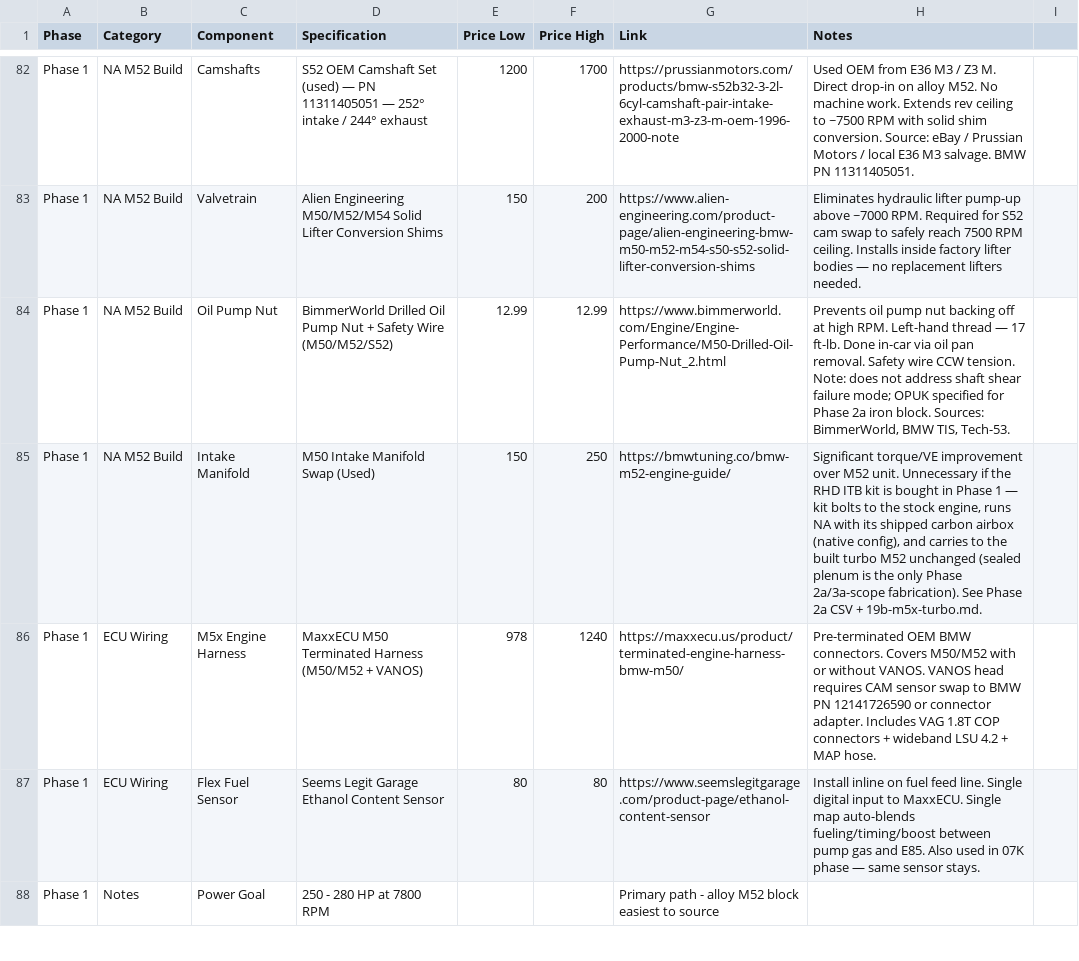
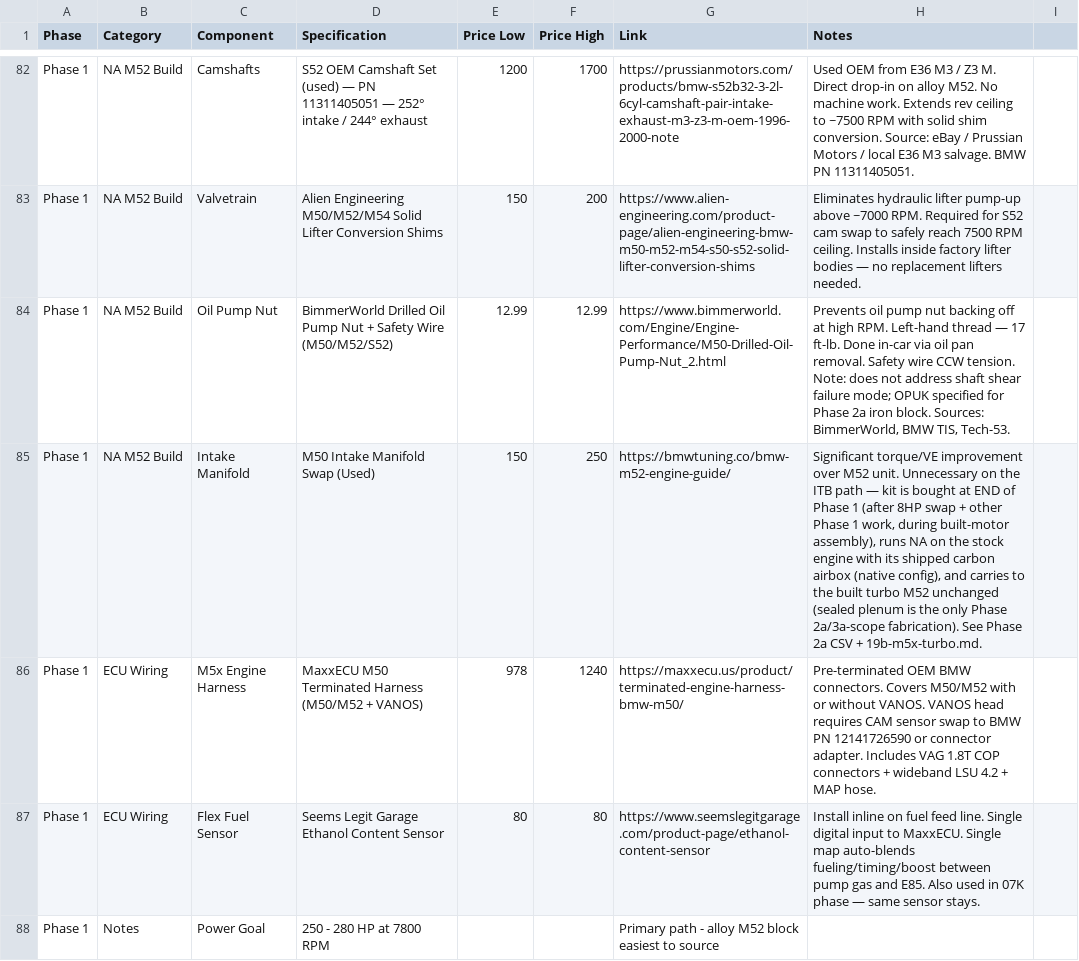
Before and after one commit to wesleyxcooper/e36-build-docs, a CSV file: E36_CSVs/E36_Phase1_Foundation.csv, drawn as a sheet; only a part is shown, gaps mark what is left out.

Commit message:
itb timing: sequence kit as last phase 1 purchase during built-motor assembly

```diff
--- a/E36_CSVs/E36_Phase1_Foundation.csv
+++ b/E36_CSVs/E36_Phase1_Foundation.csv
@@ -84,3 +84,3 @@ Phase 1,NA M52 Build,Valvetrain,Alien Engineering M50/M52/M54 Solid Lifter Conve
 Phase 1,NA M52 Build,Oil Pump Nut,BimmerWorld Drilled Oil Pump Nut + Safety Wire (M50/M52/S52),12.99,12.99,https://www.bimmerworld.com/Engine/Engine-Performance/M50-Drilled-Oil-Pump-Nut_2.html,"Prevents oil pump nut backing off at high RPM. Left-hand thread — 17 ft-lb. Done in-car via oil pan removal. Safety wire CCW tension. Note: does not address shaft shear failure mode; OPUK specified for Phase 2a iron block. Sources: BimmerWorld, BMW TIS, Tech-53."
-Phase 1,NA M52 Build,Intake Manifold,M50 Intake Manifold Swap (Used),150,250,https://bmwtuning.co/bmw-m52-engine-guide/,"Significant torque/VE improvement over M52 unit. Unnecessary if the RHD ITB kit is bought in Phase 1 — kit bolts to the stock engine, runs NA with its shipped carbon airbox (native config), and carries to the built turbo M52 unchanged (sealed plenum is the only Phase 2a/3a-scope fabrication). See Phase 2a CSV + 19b-m5x-turbo.md."
+Phase 1,NA M52 Build,Intake Manifold,M50 Intake Manifold Swap (Used),150,250,https://bmwtuning.co/bmw-m52-engine-guide/,"Significant torque/VE improvement over M52 unit. Unnecessary on the ITB path — kit is bought at END of Phase 1 (after 8HP swap + other Phase 1 work, during built-motor assembly), runs NA on the stock engine with its shipped carbon airbox (native config), and carries to the built turbo M52 unchanged (sealed plenum is the only Phase 2a/3a-scope fabrication). See Phase 2a CSV + 19b-m5x-turbo.md."
 Phase 1,ECU Wiring,M5x Engine Harness,MaxxECU M50 Terminated Harness (M50/M52 + VANOS),978,1240,https://maxxecu.us/product/terminated-engine-harness-bmw-m50/,Pre-terminated OEM BMW connectors. Covers M50/M52 with or without VANOS. VANOS head requires CAM sensor swap to BMW PN 12141726590 or connector adapter. Includes VAG 1.8T COP connectors + wideband LSU 4.2 + MAP hose.
```
Also changed, not shown: E36_CSVs/E36_Phase2a_TurboM52Build.csv, 2 other files.
